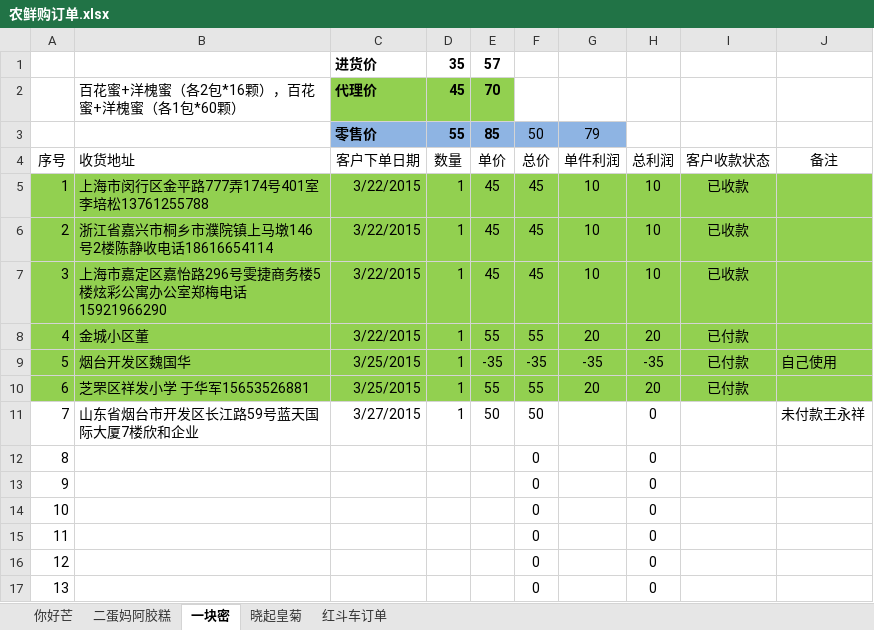
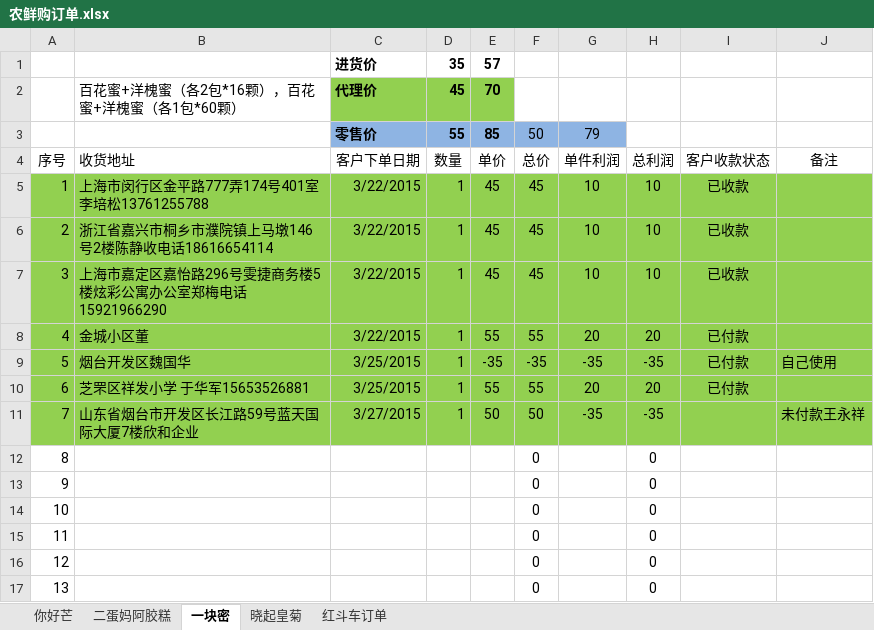
Before and after one commit to ettor/miyou, an Excel workbook: Documents/农鲜购订单.xlsx, sheet 一块密, drawn as a sheet; only a part is shown; values as stored, in another font and other column widths than the file's, no borders; the diff names each change by its address in the sheet, - before the commit and + after, or states it on an @@ line.

```diff
--- a/Documents/农鲜购订单.xlsx (sheet 一块密)
+++ b/Documents/农鲜购订单.xlsx (sheet 一块密)
-A11:J11 fill: none
+A11:J11 fill: #92D050
-G11 (单件利润): (empty)
+G11 (单件利润): -35
-H11 (总利润): 0
+H11 (总利润): -35
```
Also changed, not shown: sheet 你好芒, formulas that keep their value.
